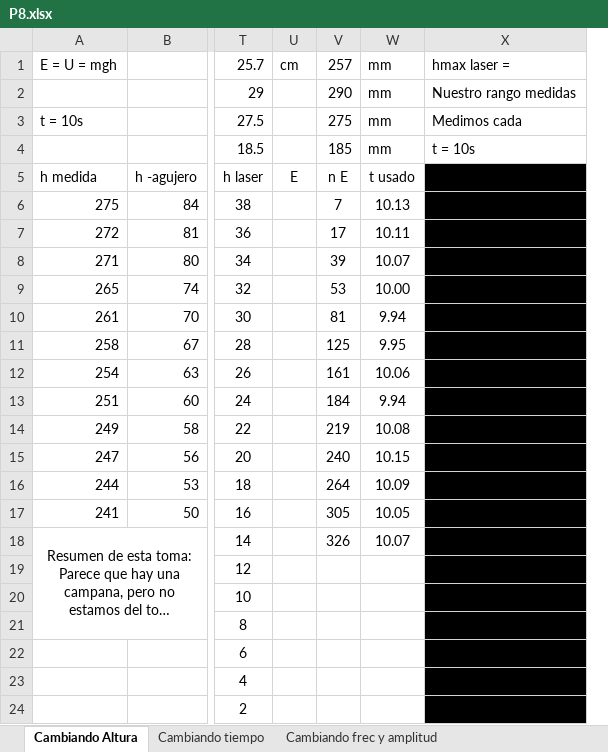
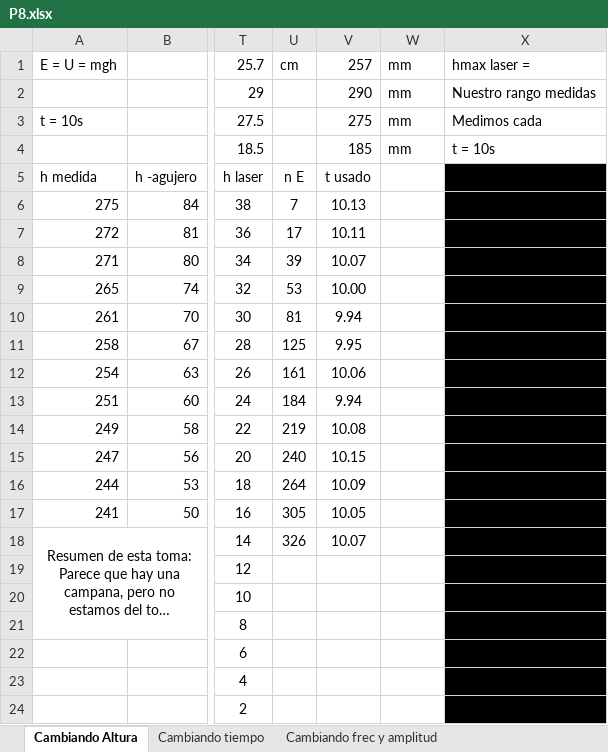
Before and after one commit to mp8ivan/T-cnicas-experimentales-II, an Excel workbook: Bloque Cuantica-Estadistica/P8 Fermi/P8.xlsx, sheet Cambiando Altura, drawn as a sheet; only a part is shown, gaps mark what is left out; long unchanged cells end in …; values as stored, in another font and other column widths than the file's, no borders; charts and pictures not drawn; removed rows and columns are numbered as before the commit, all else as after; the diff covers the shown part only; the diff names each change by its address in the sheet, - before the commit and + after, or states it on an @@ line.

```diff
--- a/Bloque Cuantica-Estadistica/P8 Fermi/P8.xlsx (sheet Cambiando Altura)
+++ b/Bloque Cuantica-Estadistica/P8 Fermi/P8.xlsx (sheet Cambiando Altura)
-column U, rows 1-5: cm |  |  |  | E
+column V, rows 1-18: 257 | 290 | 275 | 185 | t usado | 10.13 | 10.11 | 10.07 | 10.00 | 9.94 | 9.95 | 10.06 | 9.94 | 10.08 | 10.15 | 10.09 | 10.05 | 10.07
-U1: 257
+U1: cm
-U2: 290
+U2: (empty)
-U3: 275
+U3: (empty)
-U4: 185
+U4: (empty)
-W5: t usado
+W5: (empty)
-W6: 10.13
+W6: (empty)
-W7: 10.11
+W7: (empty)
-W8: 10.07
+W8: (empty)
-W9: 10.00
+W9: (empty)
-W10: 9.94
+W10: (empty)
-W11: 9.95
+W11: (empty)
-W12: 10.06
+W12: (empty)
-W13: 9.94
+W13: (empty)
-W14: 10.08
+W14: (empty)
-W15: 10.15
+W15: (empty)
-W16: 10.09
+W16: (empty)
-W17: 10.05
+W17: (empty)
-W18: 10.07
+W18: (empty)
```
Also changed, not shown: 38 edited cells elsewhere in this sheet, charts or pictures, 13 other files.
